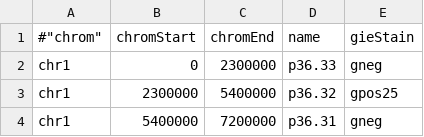
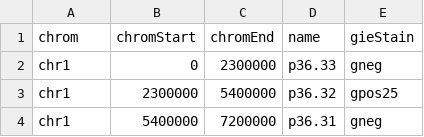
Before and after one commit to HaiqiChenLab/Data, a CSV file: cytoband_hg19.csv, drawn as a sheet; only a part is shown.

Commit message:
Update cytoband_hg19.csv

```diff
--- a/cytoband_hg19.csv
+++ b/cytoband_hg19.csv
@@ -1,2 +1,2 @@
-#"chrom","chromStart","chromEnd","name","gieStain"
+"chrom","chromStart","chromEnd","name","gieStain"
 "chr1","0","2300000","p36.33","gneg"
```
